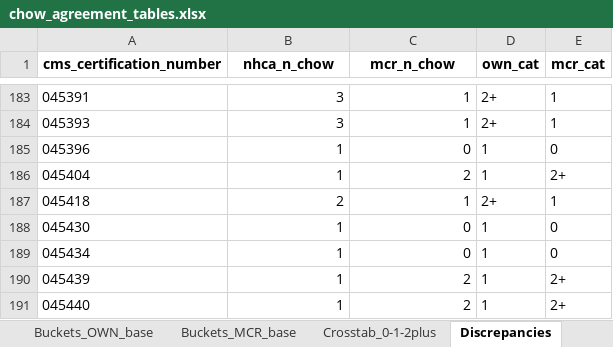
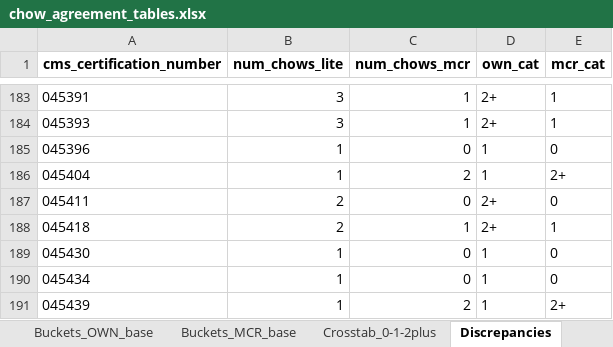
Before and after one commit to josephwhite-jfw/white-bowblis-nhmc, an Excel workbook: data/interim/chow_agreement_tables.xlsx, sheet Discrepancies, drawn as a sheet; only a part is shown, gaps mark what is left out; the shorter side is filled out with more unchanged rows; values as stored, in another font and other column widths than the file's, no borders; the diff names each change by its address in the sheet, - before the commit and + after, or states it on an @@ line.

```diff
--- a/data/interim/chow_agreement_tables.xlsx (sheet Discrepancies)
+++ b/data/interim/chow_agreement_tables.xlsx (sheet Discrepancies)
-B1: nhca_n_chow
+B1: num_chows_lite
-C1: mcr_n_chow
+C1: num_chows_mcr
+row 187: 045411 | 2 | 0 | 2+ | 0
```
Also changed, not shown: sheet Overview, sheet Buckets_OWN_base, sheet Buckets_MCR_base, sheet Crosstab_0-1-2plus, 29 other files.
